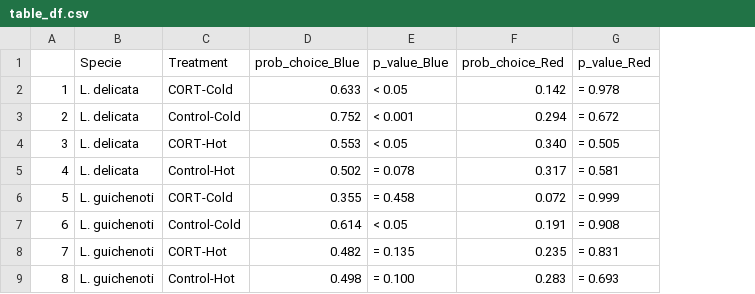
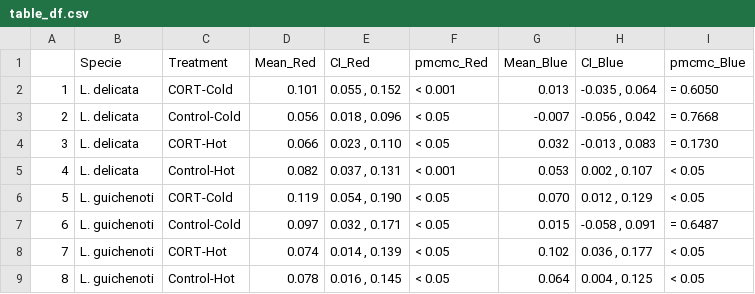
Before and after one commit to Pablo-Recio/CORT_Temp_learning, a CSV file: output/Checking/table_df.csv, drawn as a sheet; removed rows and columns are numbered as before the commit, all else as after; the diff names each change by its address in the sheet, - before the commit and + after, or states it on an @@ line.

```diff
--- a/output/Checking/table_df.csv
+++ b/output/Checking/table_df.csv
-column D (prob_choice_Blue), rows 2-9: 0.633 | 0.752 | 0.553 | 0.502 | 0.355 | 0.614 | 0.482 | 0.498
+column D (Mean_Red), rows 2-9: 0.101 | 0.056 | 0.066 | 0.082 | 0.119 | 0.097 | 0.074 | 0.078
+column E (CI_Red), rows 2-9: 0.055 , 0.152 | 0.018 , 0.096 | 0.023 , 0.110 | 0.037 , 0.131 | 0.054 , 0.190 | 0.032 , 0.171 | 0.014 , 0.139 | 0.016 , 0.145
-column F (prob_choice_Red), rows 2-9: 0.142 | 0.294 | 0.340 | 0.317 | 0.072 | 0.191 | 0.235 | 0.283
-column G (p_value_Red), rows 2-9: = 0.978 | = 0.672 | = 0.505 | = 0.581 | = 0.999 | = 0.908 | = 0.831 | = 0.693
+column G (Mean_Blue), rows 2-9: 0.013 | -0.007 | 0.032 | 0.053 | 0.070 | 0.015 | 0.102 | 0.064
+column H (CI_Blue), rows 2-9: -0.035 , 0.064 | -0.056 , 0.042 | -0.013 , 0.083 | 0.002 , 0.107 | 0.012 , 0.129 | -0.058 , 0.091 | 0.036 , 0.177 | 0.004 , 0.125
+column I (pmcmc_Blue), rows 2-9: = 0.6050 | = 0.7668 | = 0.1730 | < 0.05 | < 0.05 | = 0.6487 | < 0.05 | < 0.05
-F1: p_value_Blue
+F1: pmcmc_Red
-F2 (pmcmc_Red): < 0.05
+F2 (pmcmc_Red): < 0.001
-F3 (pmcmc_Red): < 0.001
+F3 (pmcmc_Red): < 0.05
-F5 (pmcmc_Red): = 0.078
+F5 (pmcmc_Red): < 0.001
-F6 (pmcmc_Red): = 0.458
+F6 (pmcmc_Red): < 0.05
-F8 (pmcmc_Red): = 0.135
+F8 (pmcmc_Red): < 0.05
-F9 (pmcmc_Red): = 0.100
+F9 (pmcmc_Red): < 0.05
```
Also changed, not shown: 13 other files.
